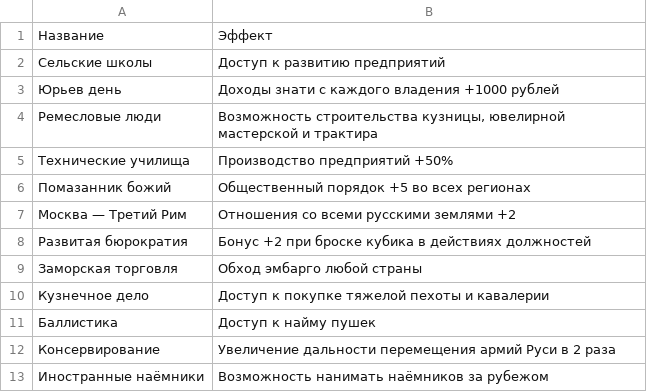
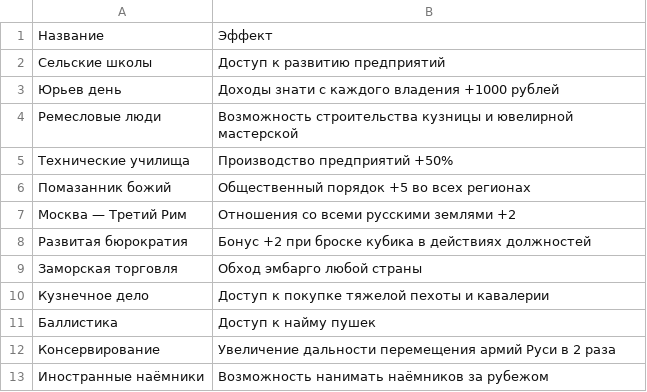
Before and after one commit to kmi9work/eraofchange, a CSV file: db/seeds/technologies.csv, drawn as a sheet.

```diff
--- a/db/seeds/technologies.csv
+++ b/db/seeds/technologies.csv
@@ -3,3 +3,3 @@
 Юрьев день;Доходы знати с каждого владения +1000 рублей
-Ремесловые люди;Возможность строительства кузницы, ювелирной мастерской и трактира
+Ремесловые люди;Возможность строительства кузницы и ювелирной мастерской
 Технические училища;Производство предприятий +50%
```
Also changed, not shown: 4 other files.
